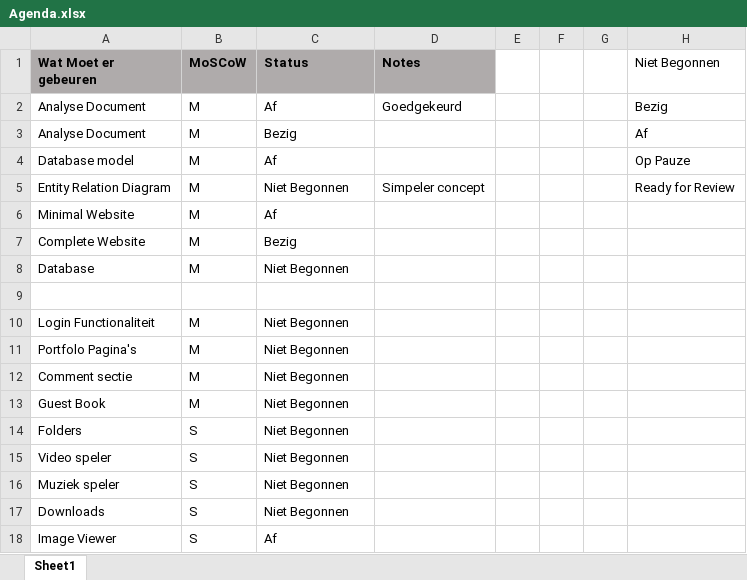
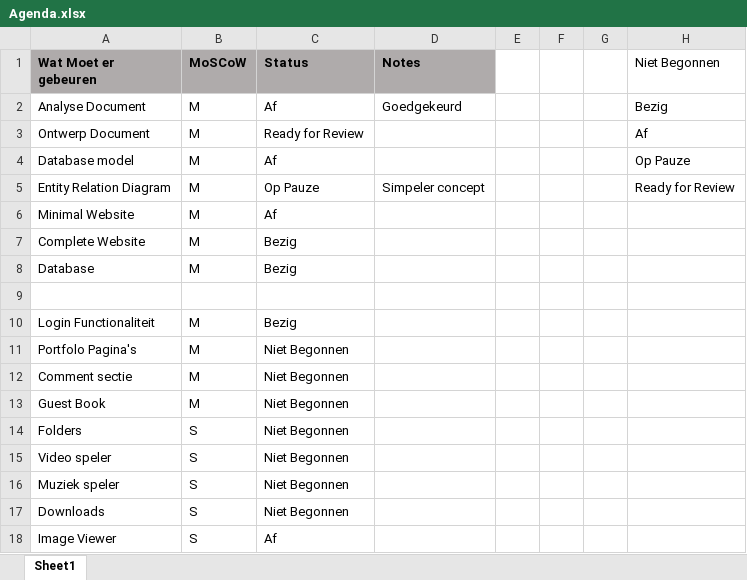
Before and after one commit to infinitegame-co/Portfolio, an Excel workbook: Documentation/Agenda.xlsx, sheet Sheet1, drawn as a sheet; values as stored, in another font and other column widths than the file's, no borders; conditional formats not drawn; the diff names each change by its address in the sheet, - before the commit and + after, or states it on an @@ line.

Commit message:
Update Agenda.xlsx

```diff
--- a/Documentation/Agenda.xlsx (sheet Sheet1)
+++ b/Documentation/Agenda.xlsx (sheet Sheet1)
-A3 (Wat Moet er gebeuren): Analyse Document
+A3 (Wat Moet er gebeuren): Ontwerp Document
-C3 (Status): Bezig
+C3 (Status): Ready for Review
-C5 (Status): Niet Begonnen
+C5 (Status): Op Pauze
-C8 (Status): Niet Begonnen
+C8 (Status): Bezig
-C10 (Status): Niet Begonnen
+C10 (Status): Bezig
```
